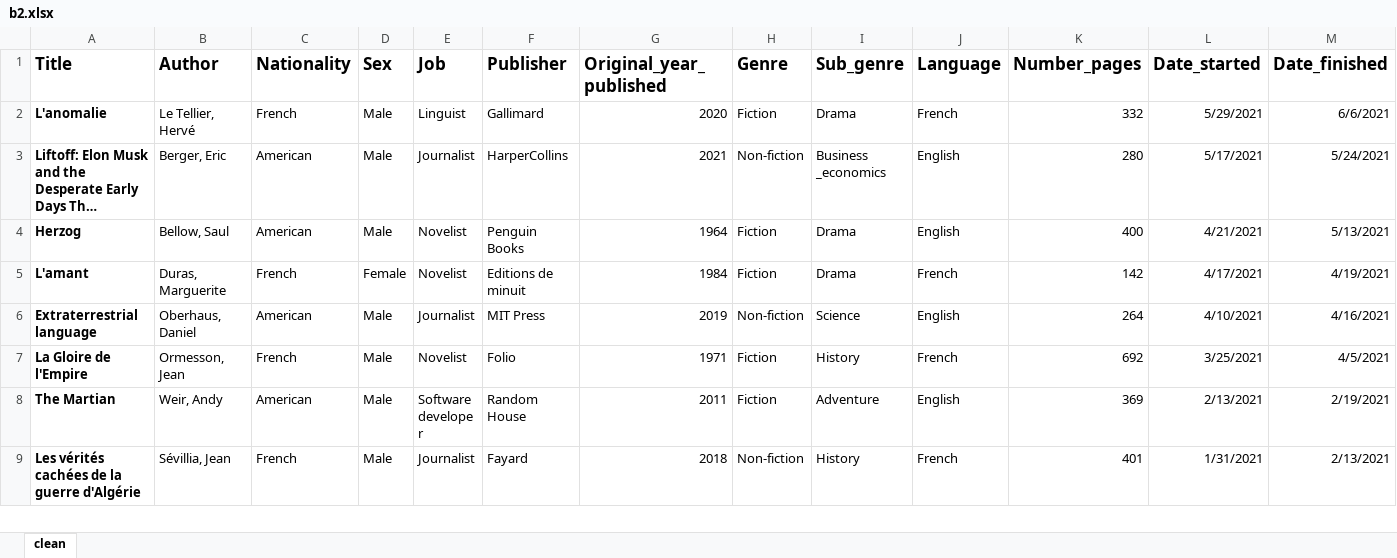
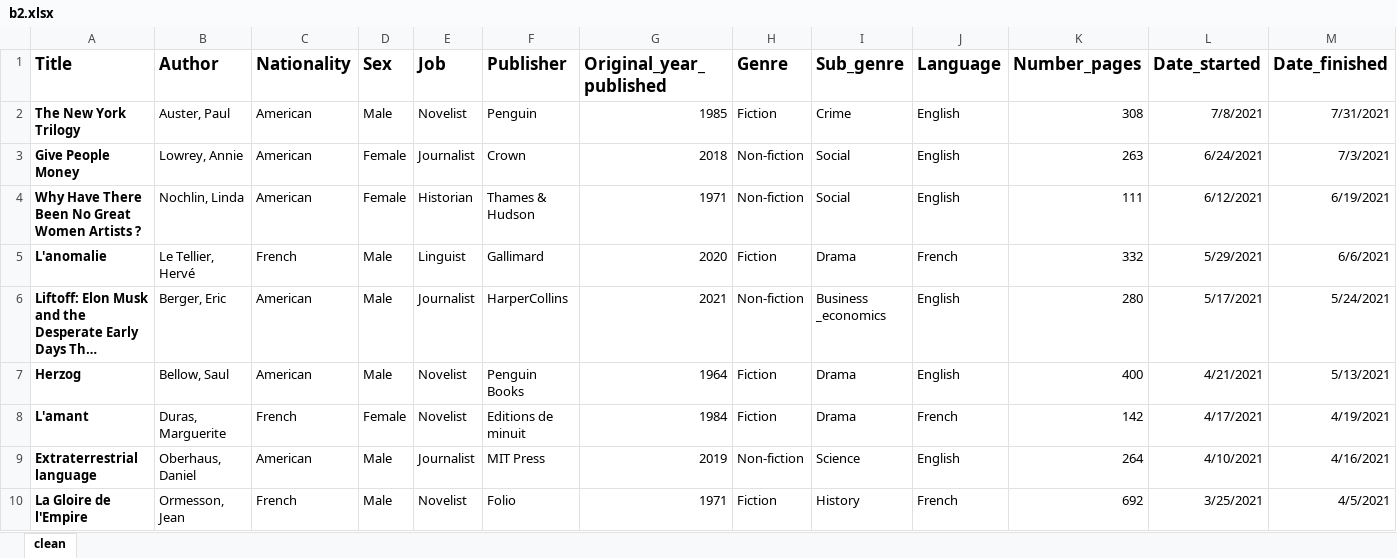
Before and after one commit to BCLG/b2dashapp, an Excel workbook: b2.xlsx, sheet clean, drawn as a sheet; only a part is shown; the shorter side is filled out with more unchanged rows; long unchanged cells end in …; values as stored, in another font and other column widths than the file's, no borders; rows hold the shown columns only; the diff names each change by its address in the sheet, - before the commit and + after, or states it on an @@ line.

Commit message:
Add files via upload

```diff
--- a/b2.xlsx (sheet clean)
+++ b/b2.xlsx (sheet clean)
+row 2: The New York Trilogy | Auster, Paul | American | Male | Novelist | Penguin | 1985 | Fiction | Crime | English | 308 | 7/8/2021 | 7/31/2021
+row 3: Give People Money | Lowrey, Annie | American | Female | Journalist | Crown | 2018 | Non-fiction | Social | English | 263 | 6/24/2021 | 7/3/2021
+row 4: Why Have There Been No Great Women Artists ? | Nochlin, Linda | American | Female | Historian | Thames & Hudson | 1971 | Non-fiction | Social | English | 111 | 6/12/2021 | 6/19/2021
```
